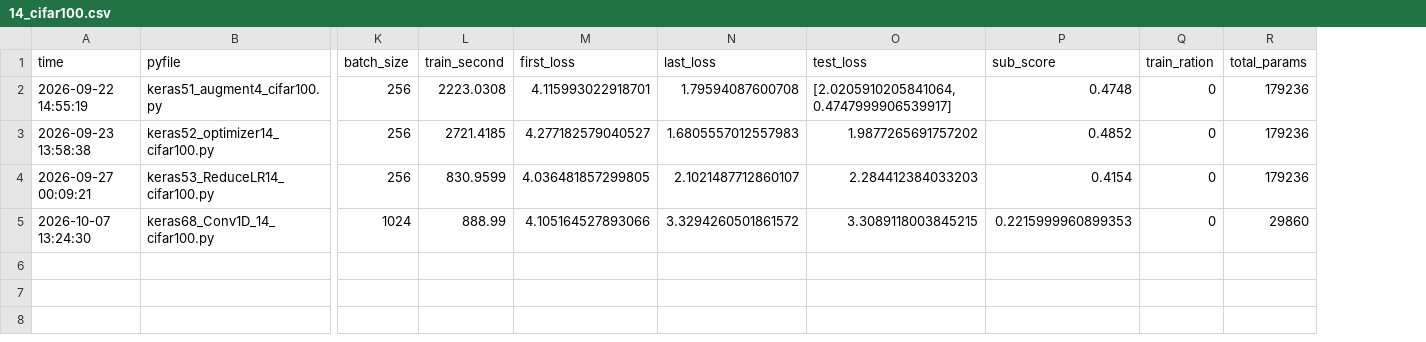
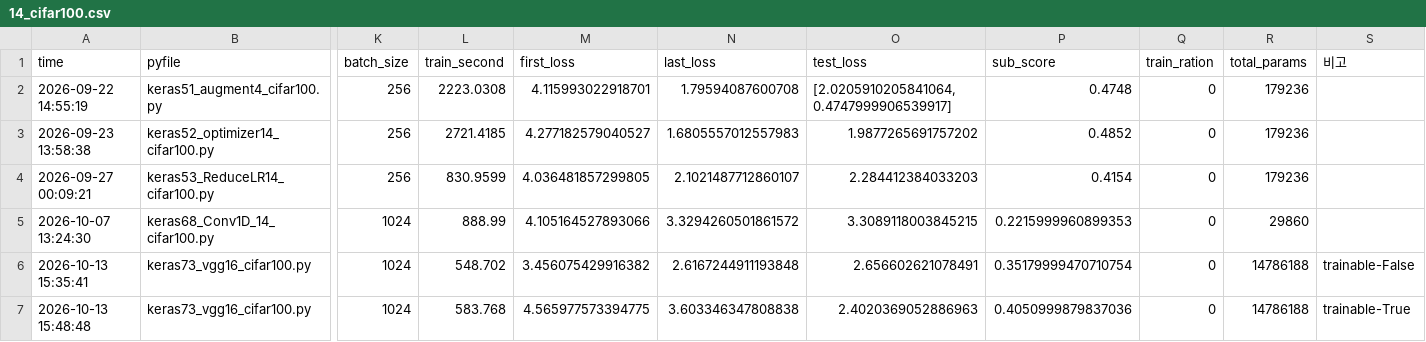
Before and after one commit to fdt15ss/furiosa2026-study, a CSV file: _data/record/14_cifar100.csv, drawn as a sheet; only a part is shown, gaps mark what is left out; rows hold the shown columns only; the diff names each change by its address in the sheet, - before the commit and + after, or states it on an @@ line.

Commit message:
LLM 8일차 random.seed(333) np.random.seed(333) tf.random.set_seed(333) model.trainable_weights model= VGG16(     # weights='imagenet',     include_top=False,     input_shape=(100, 100, 3), ) vgg16.trainable = False

```diff
--- a/_data/record/14_cifar100.csv
+++ b/_data/record/14_cifar100.csv
+column S (비고), empty
+row 6: 2026-10-13 15:35:41 | keras73_vgg16_cifar100.py | 1024 | 548.702 | 3.456075429916382 | 2.6167244911193848 | 2.656602621078491 | 0.35179999470710754 | 0 | 14786188 | trainable-False
+row 7: 2026-10-13 15:48:48 | keras73_vgg16_cifar100.py | 1024 | 583.768 | 4.565977573394775 | 3.603346347808838 | 2.4020369052886963 | 0.4050999879837036 | 0 | 14786188 | trainable-True
```
Also changed, not shown: _data/record/13_cifar10.csv, 11 other files.
